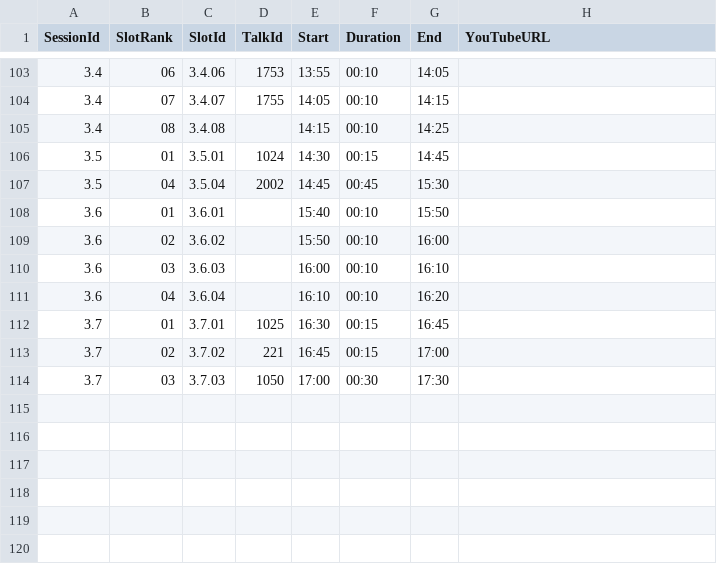
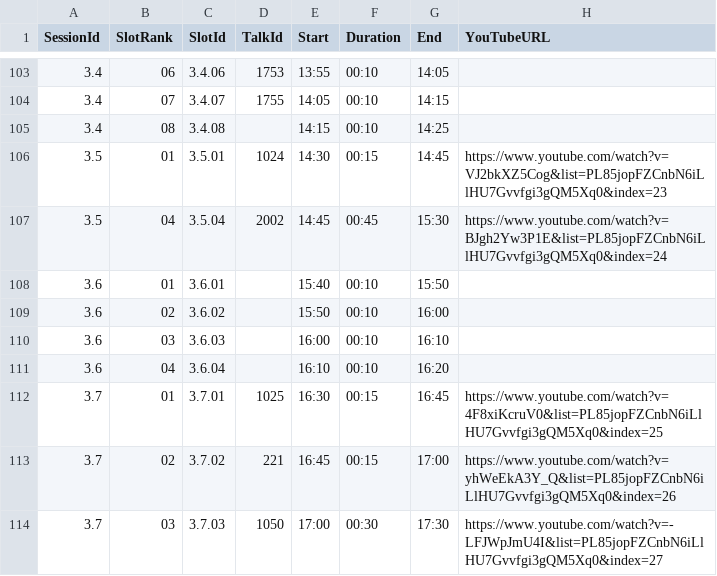
Before and after one commit to riscv-europe/summit-website-development, a CSV file: _data/summit2025/asimported/summit-agenda.csv, drawn as a sheet; only a part is shown, gaps mark what is left out; the diff covers the shown part only.

```diff
--- a/_data/summit2025/asimported/summit-agenda.csv
+++ b/_data/summit2025/asimported/summit-agenda.csv
@@ -105,4 +105,4 @@ SessionId,SlotRank,SlotId,TalkId,Start,Duration,End,YouTubeURL
 3.4,08,3.4.08,,14:15,00:10,14:25,
-3.5,01,3.5.01,1024,14:30,00:15,14:45,
-3.5,04,3.5.04,2002,14:45,00:45,15:30,
+3.5,01,3.5.01,1024,14:30,00:15,14:45,https://www.youtube.com/watch?v=VJ2bkXZ5Cog&list=PL85jopFZCnbN6iLlHU7Gvvfgi3gQM5Xq0&index=23
+3.5,04,3.5.04,2002,14:45,00:45,15:30,https://www.youtube.com/watch?v=BJgh2Yw3P1E&list=PL85jopFZCnbN6iLlHU7Gvvfgi3gQM5Xq0&index=24
 3.6,01,3.6.01,,15:40,00:10,15:50,
@@ -111,4 +111,4 @@ SessionId,SlotRank,SlotId,TalkId,Start,Duration,End,YouTubeURL
 3.6,04,3.6.04,,16:10,00:10,16:20,
-3.7,01,3.7.01,1025,16:30,00:15,16:45,
-3.7,02,3.7.02,221,16:45,00:15,17:00,
-3.7,03,3.7.03,1050,17:00,00:30,17:30,
+3.7,01,3.7.01,1025,16:30,00:15,16:45,https://www.youtube.com/watch?v=4F8xiKcruV0&list=PL85jopFZCnbN6iLlHU7Gvvfgi3gQM5Xq0&index=25
+3.7,02,3.7.02,221,16:45,00:15,17:00,https://www.youtube.com/watch?v=yhWeEkA3Y_Q&list=PL85jopFZCnbN6iLlHU7Gvvfgi3gQM5Xq0&index=26
+3.7,03,3.7.03,1050,17:00,00:30,17:30,https://www.youtube.com/watch?v=-LFJWpJmU4I&list=PL85jopFZCnbN6iLlHU7Gvvfgi3gQM5Xq0&index=27
```
Also changed, not shown: 48 edited cells elsewhere in this file.
